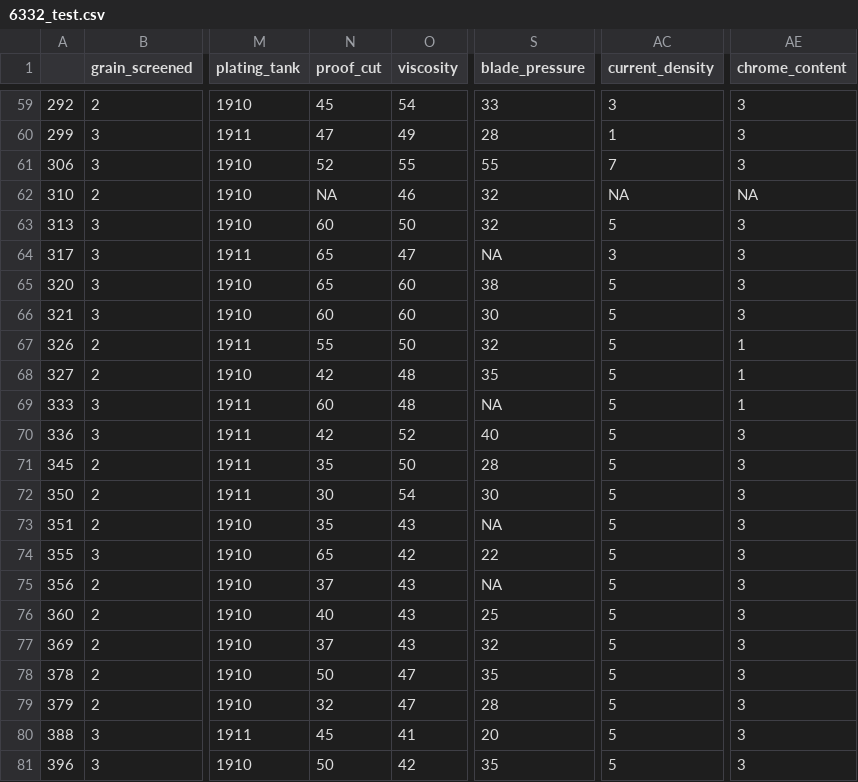
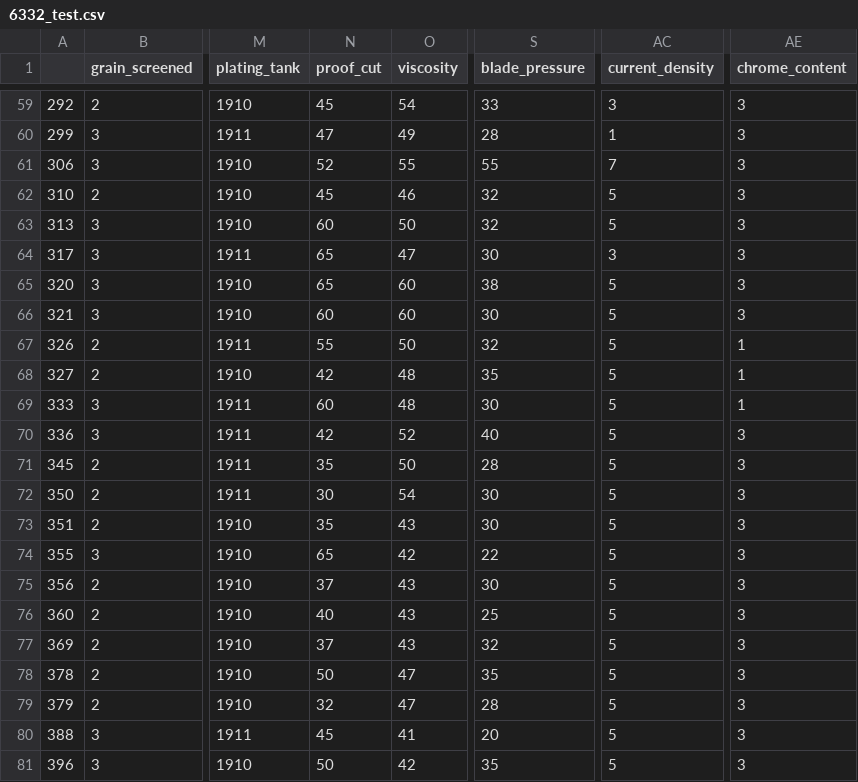
Before and after one commit to arctickey/WB_PD2, a CSV file: imputed_data/median/6332_test.csv, drawn as a sheet; only a part is shown, gaps mark what is left out; the diff covers the shown part only; the diff names each change by its address in the sheet, - before the commit and + after, or states it on an @@ line.

```diff
--- a/imputed_data/median/6332_test.csv
+++ b/imputed_data/median/6332_test.csv
-N62 (proof_cut): NA
+N62 (proof_cut): 45
-AC62 (current_density): NA
+AC62 (current_density): 5
-AE62 (chrome_content): NA
+AE62 (chrome_content): 3
-S64 (blade_pressure): NA
+S64 (blade_pressure): 30
-S69 (blade_pressure): NA
+S69 (blade_pressure): 30
-S73 (blade_pressure): NA
+S73 (blade_pressure): 30
-S75 (blade_pressure): NA
+S75 (blade_pressure): 30
```
Also changed, not shown: 48 edited cells elsewhere in this file, imputed_data/median/6332_train.csv, wyniki_csv/filip_mediana.csv.
